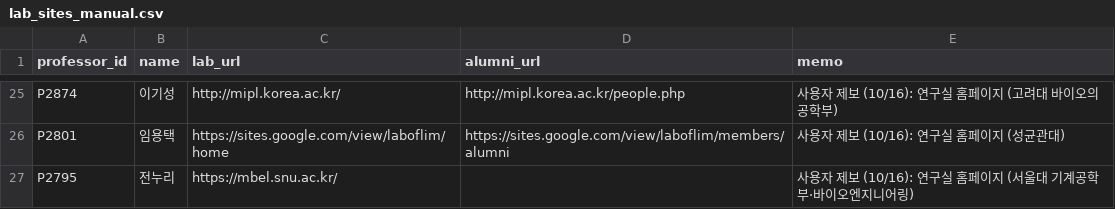
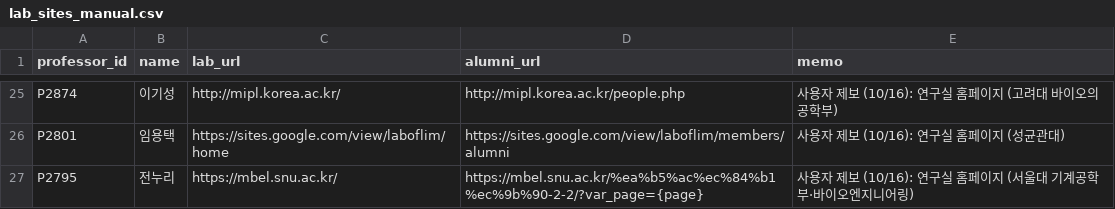
Before and after one commit to hyungjin1213-collab/about_bio, a CSV file: 0. korea bio map/data/lab_sites_manual.csv, drawn as a sheet; only a part is shown, gaps mark what is left out.

```diff
--- a/0. korea bio map/data/lab_sites_manual.csv
+++ b/0. korea bio map/data/lab_sites_manual.csv
@@ -26,2 +26,2 @@ P2874,이기성,http://mipl.korea.ac.kr/,http://mipl.korea.ac.kr/people.php,사
 P2801,임용택,https://sites.google.com/view/laboflim/home,https://sites.google.com/view/laboflim/members/alumni,사용자 제보 (10/16): 연구실 홈페이지 (성균관대)
-P2795,전누리,https://mbel.snu.ac.kr/,,사용자 제보 (10/16): 연구실 홈페이지 (서울대 기계공학부·바이오엔지니어링)
+P2795,전누리,https://mbel.snu.ac.kr/,https://mbel.snu.ac.kr/%ea%b5%ac%ec%84%b1%ec%9b%90-2-2/?var_page={page},사용자 제보 (10/16): 연구실 홈페이지 (서울대 기계공학부·바이오엔지니어링)
```
